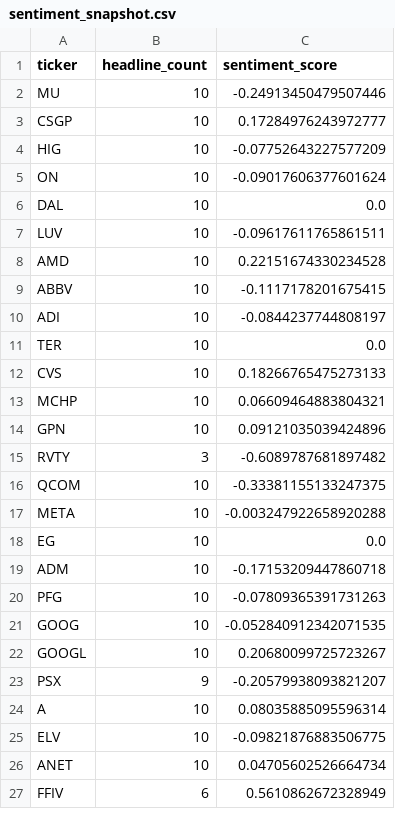
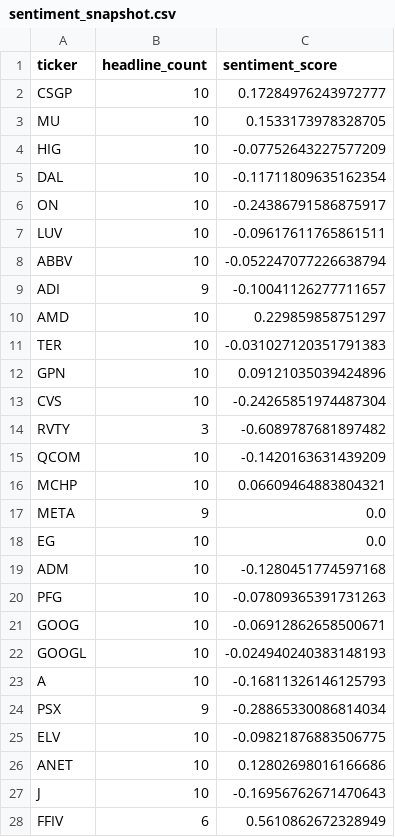
Before and after one commit to isaiahdm792-alt/stock--screener, a CSV file: sentiment_snapshot.csv, drawn as a sheet; only a part is shown; the diff covers the shown part only.

```diff
--- a/sentiment_snapshot.csv
+++ b/sentiment_snapshot.csv
@@ -1,27 +1,28 @@
 ticker,headline_count,sentiment_score
-MU,10,-0.24913450479507446
 CSGP,10,0.17284976243972777
+MU,10,0.1533173978328705
 HIG,10,-0.07752643227577209
-ON,10,-0.09017606377601624
-DAL,10,0.0
+DAL,10,-0.11711809635162354
+ON,10,-0.24386791586875917
 LUV,10,-0.09617611765861511
-AMD,10,0.22151674330234528
-ABBV,10,-0.1117178201675415
-ADI,10,-0.0844237744808197
-TER,10,0.0
-CVS,10,0.18266765475273133
+ABBV,10,-0.052247077226638794
+ADI,9,-0.10041126277711657
+AMD,10,0.229859858751297
+TER,10,-0.031027120351791383
+GPN,10,0.09121035039424896
+CVS,10,-0.24265851974487304
+RVTY,3,-0.6089787681897482
+QCOM,10,-0.1420163631439209
 MCHP,10,0.06609464883804321
-GPN,10,0.09121035039424896
-RVTY,3,-0.6089787681897482
-QCOM,10,-0.33381155133247375
-META,10,-0.003247922658920288
+META,9,0.0
 EG,10,0.0
-ADM,10,-0.17153209447860718
+ADM,10,-0.1280451774597168
 PFG,10,-0.07809365391731263
-GOOG,10,-0.052840912342071535
-GOOGL,10,0.20680099725723267
-PSX,9,-0.20579938093821207
-A,10,0.08035885095596314
+GOOG,10,-0.06912862658500671
+GOOGL,10,-0.024940240383148193
+A,10,-0.16811326146125793
+PSX,9,-0.28865330086814034
 ELV,10,-0.09821876883506775
-ANET,10,0.04705602526664734
+ANET,10,0.12802698016166686
+J,10,-0.16956762671470643
 FFIV,6,0.5610862672328949
```
Also changed, not shown: 1 removed row and 5 edited cells elsewhere in this file, fundamentals_snapshot.csv, insider_snapshot.csv, 4 other files.
